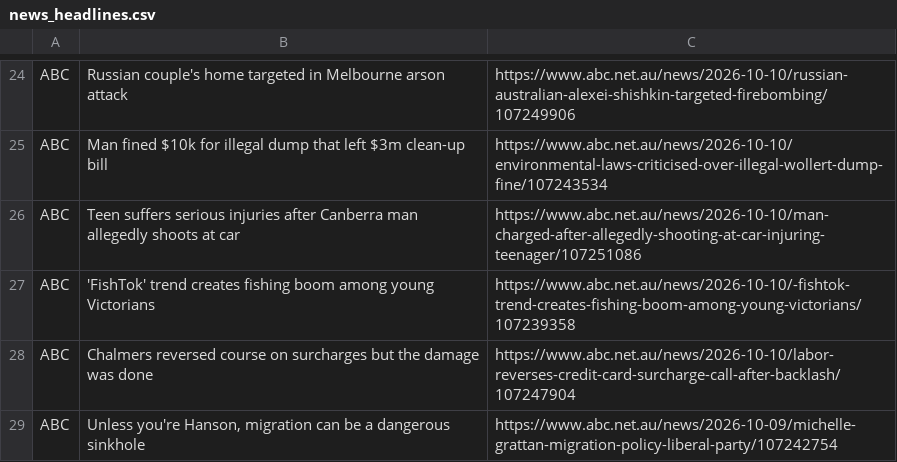
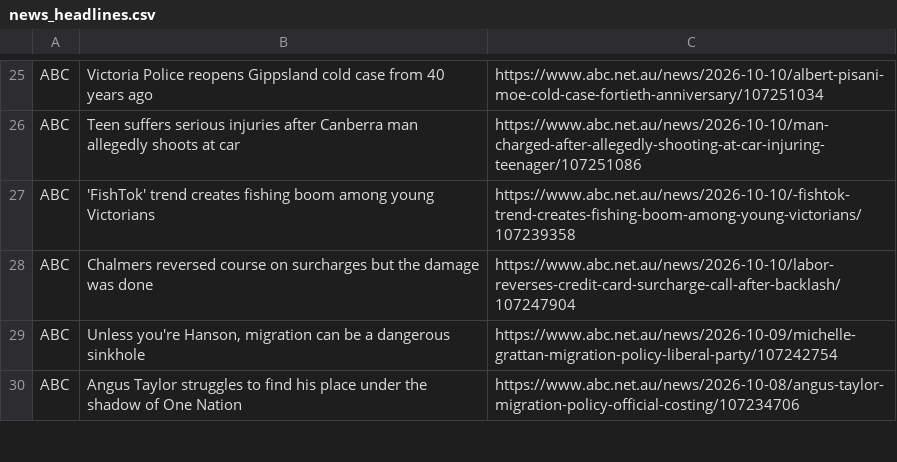
Before and after one commit to Dan-123man/News-Scraper, a CSV file: news_headlines.csv, drawn as a sheet; only a part is shown, gaps mark what is left out; the shorter side is filled out with more unchanged rows; removed rows and columns are numbered as before the commit, all else as after; the diff covers the shown part only; the diff names each change by its address in the sheet, - before the commit and + after, or states it on an @@ line.

```diff
--- a/news_headlines.csv
+++ b/news_headlines.csv
-B25: Russian couple's home targeted in Melbourne arson attack
+B25: Victoria Police reopens Gippsland cold case from 40 years ago
-C25: https://www.abc.net.au/news/2026-10-10/russian-australian-alexei-shishkin-targeted-firebombing/107249906
+C25: https://www.abc.net.au/news/2026-10-10/albert-pisani-moe-cold-case-fortieth-anniversary/107251034
-row 25: ABC | Man fined $10k for illegal dump that left $3m clean-up bill | https://www.abc.net.au/news/2026-10-10/environmental-laws-criticised-over-illegal-wollert-dump-fine/107243534
```
Also changed, not shown: 24 added rows, 23 removed rows, 8 moved rows and 23 edited cells elsewhere in this file, 1 other file.
